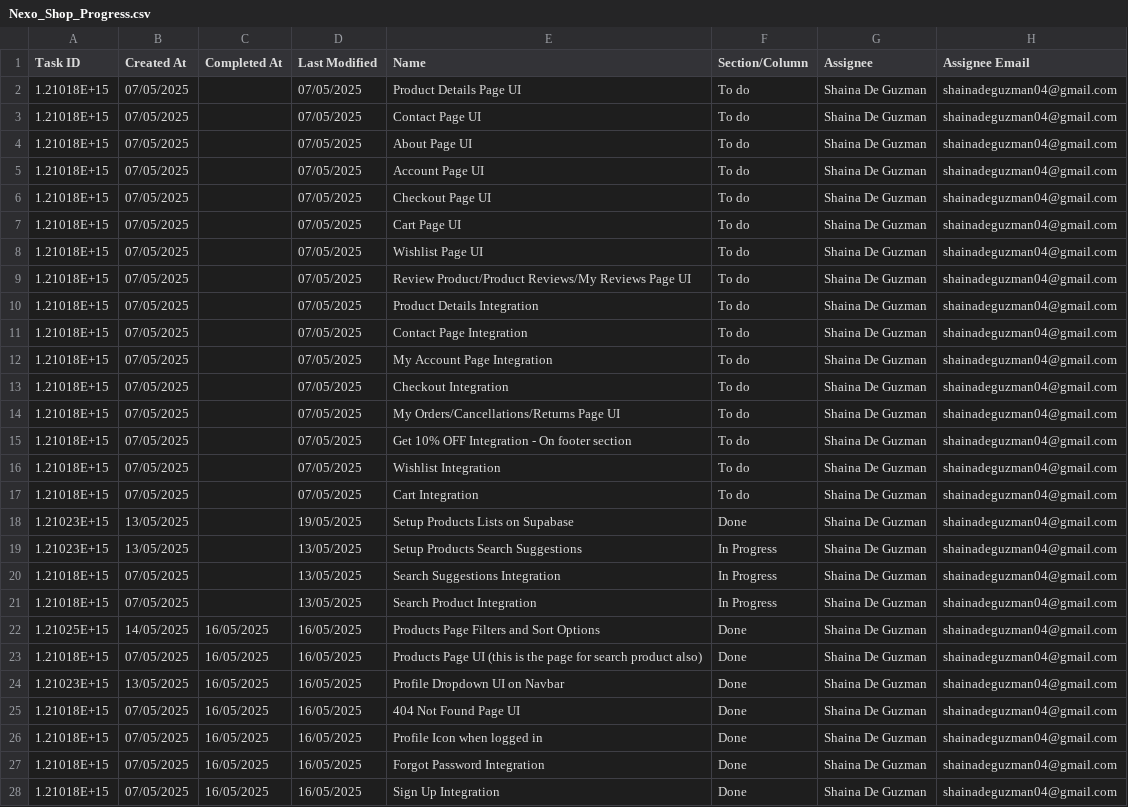
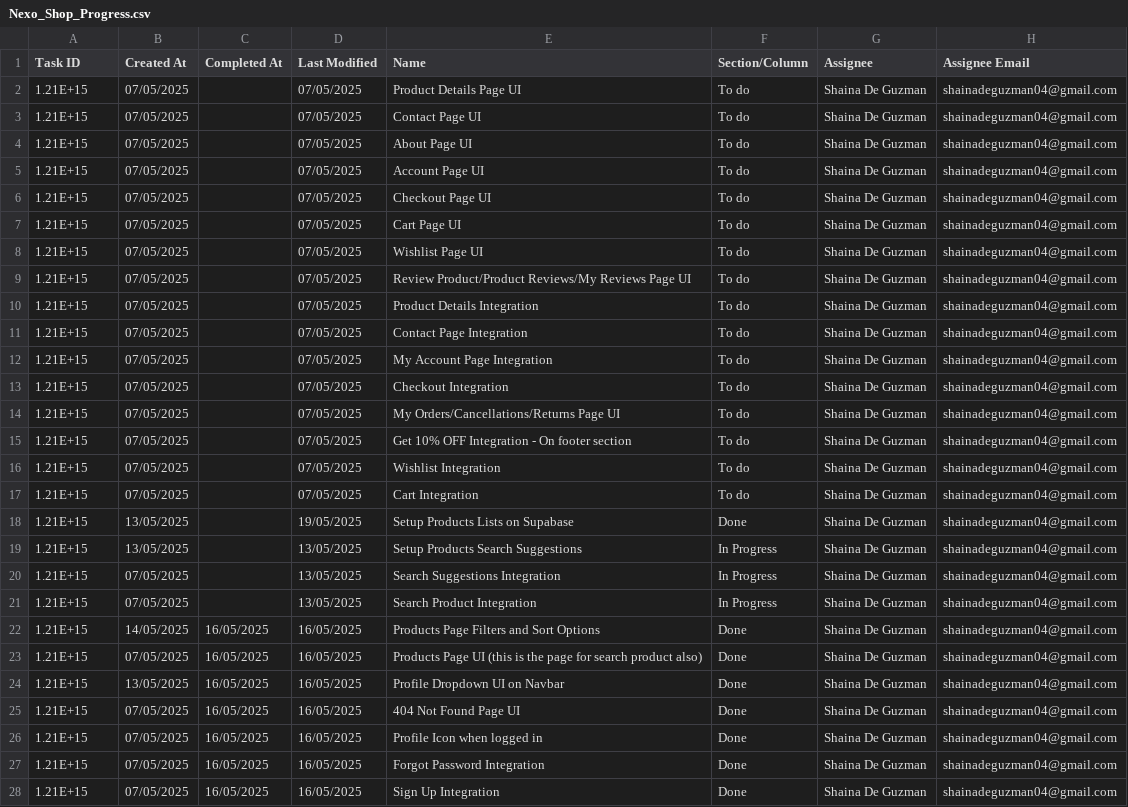
Before and after one commit to shaina1999/nexo-shop, a CSV file: _resources/Nexo_Shop_Progress.csv, drawn as a sheet; only a part is shown; the diff covers the shown part only; the diff names each change by its address in the sheet, - before the commit and + after, or states it on an @@ line.

Commit message:
fix

```diff
--- a/_resources/Nexo_Shop_Progress.csv
+++ b/_resources/Nexo_Shop_Progress.csv
-A2:A17 (Task ID): 1.21018E+15
+A2:A17 (Task ID): 1.21E+15
-A18:A19 (Task ID): 1.21023E+15
+A18:A19 (Task ID): 1.21E+15
-A20:A21 (Task ID): 1.21018E+15
+A20:A21 (Task ID): 1.21E+15
-A22 (Task ID): 1.21025E+15
+A22 (Task ID): 1.21E+15
-A23 (Task ID): 1.21018E+15
+A23 (Task ID): 1.21E+15
-A24 (Task ID): 1.21023E+15
+A24 (Task ID): 1.21E+15
-A25:A28 (Task ID): 1.21018E+15
+A25:A28 (Task ID): 1.21E+15
```
Also changed, not shown: 9 edited cells elsewhere in this file.
